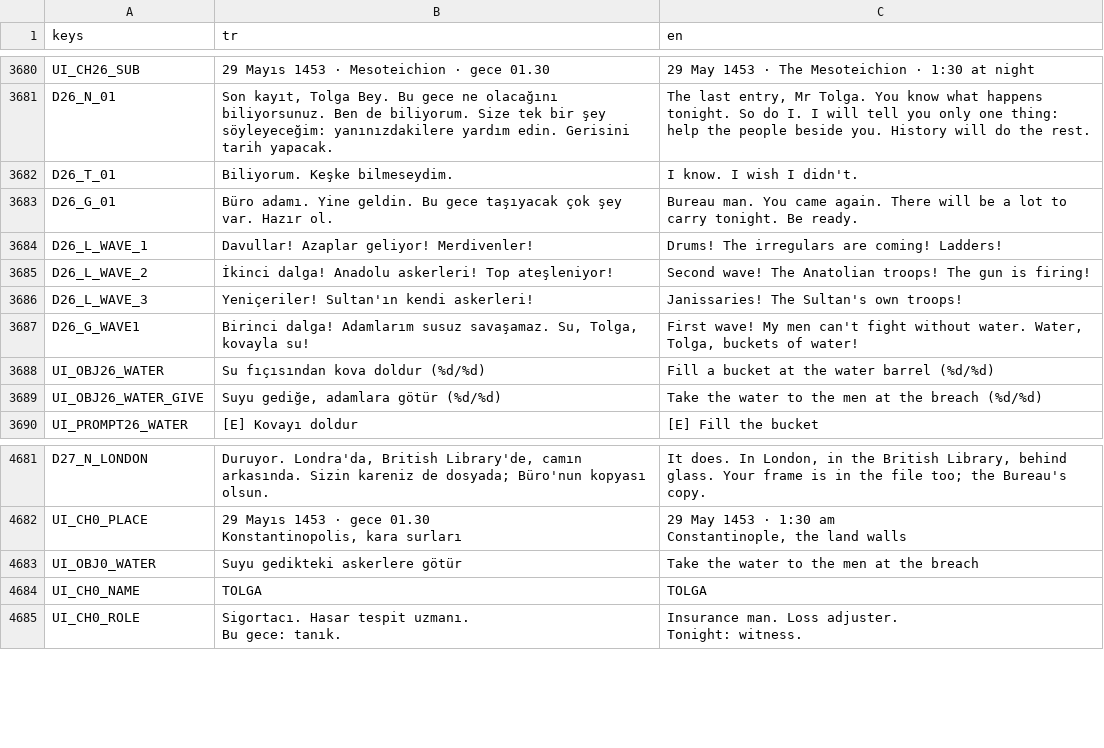
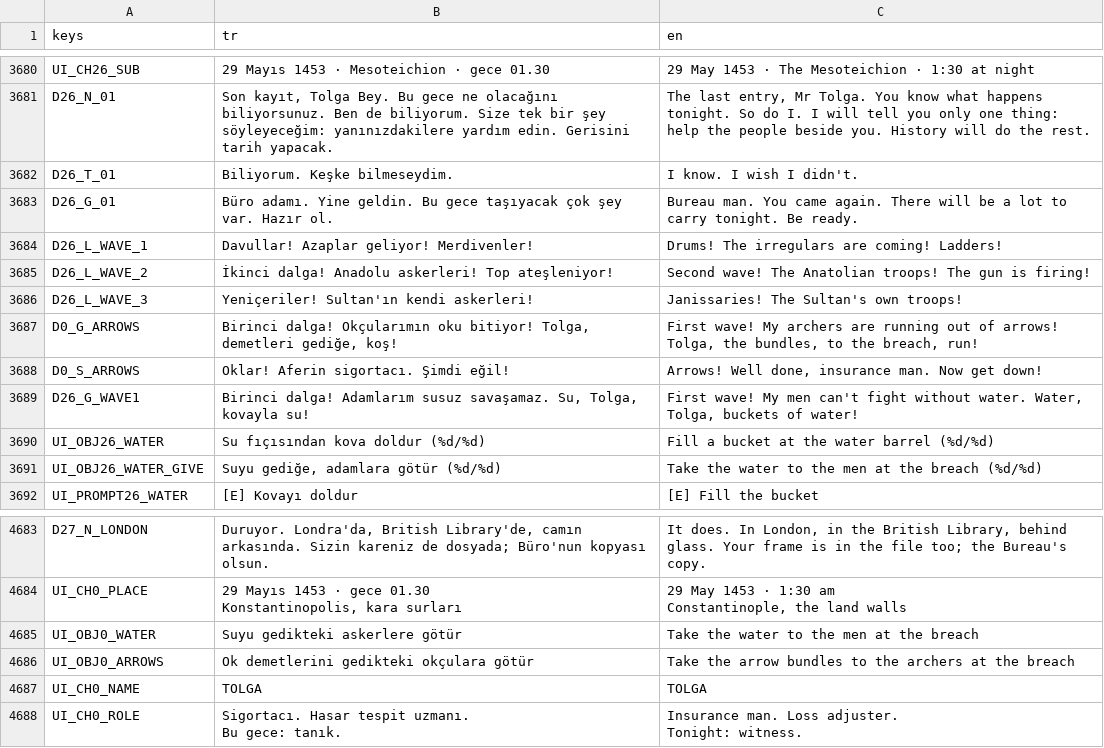
Before and after one commit to TradersEntertainment/nothistorygame, a CSV file: i18n/strings.csv, drawn as a sheet; only a part is shown, gaps mark what is left out.

```diff
--- a/i18n/strings.csv
+++ b/i18n/strings.csv
@@ -3730,2 +3730,4 @@ D26_L_WAVE_2,İkinci dalga! Anadolu askerleri! Top ateşleniyor!,Second wave! Th
 D26_L_WAVE_3,Yeniçeriler! Sultan'ın kendi askerleri!,Janissaries! The Sultan's own troops!
+D0_G_ARROWS,"Birinci dalga! Okçularımın oku bitiyor! Tolga, demetleri gediğe, koş!","First wave! My archers are running out of arrows! Tolga, the bundles, to the breach, run!"
+D0_S_ARROWS,"Oklar! Aferin sigortacı. Şimdi eğil!","Arrows! Well done, insurance man. Now get down!"
 D26_G_WAVE1,"Birinci dalga! Adamlarım susuz savaşamaz. Su, Tolga, kovayla su!","First wave! My men can't fight without water. Water, Tolga, buckets of water!"
@@ -4729,2 +4731,3 @@ Constantinople, the land walls"
 UI_OBJ0_WATER,Suyu gedikteki askerlere götür,Take the water to the men at the breach
+UI_OBJ0_ARROWS,Ok demetlerini gedikteki okçulara götür,Take the arrow bundles to the archers at the breach
 UI_CH0_NAME,TOLGA,TOLGA
```
Also changed, not shown: 13 other files.
